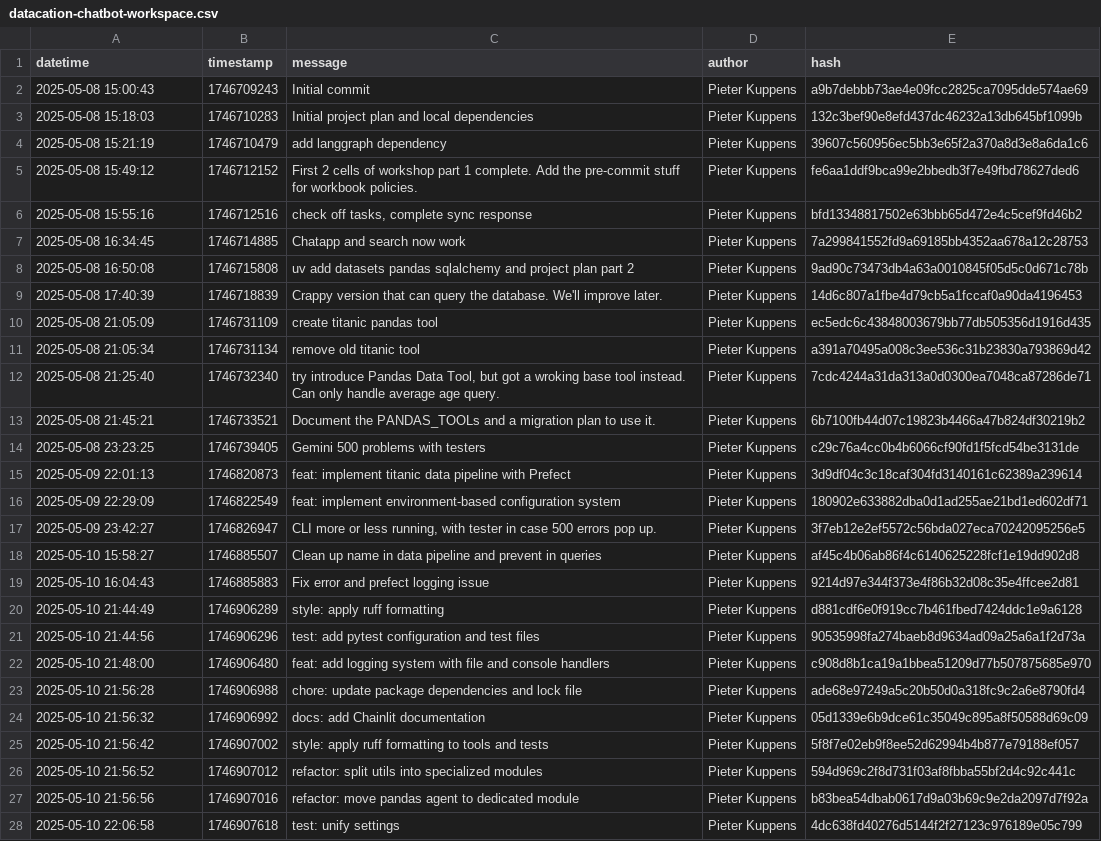
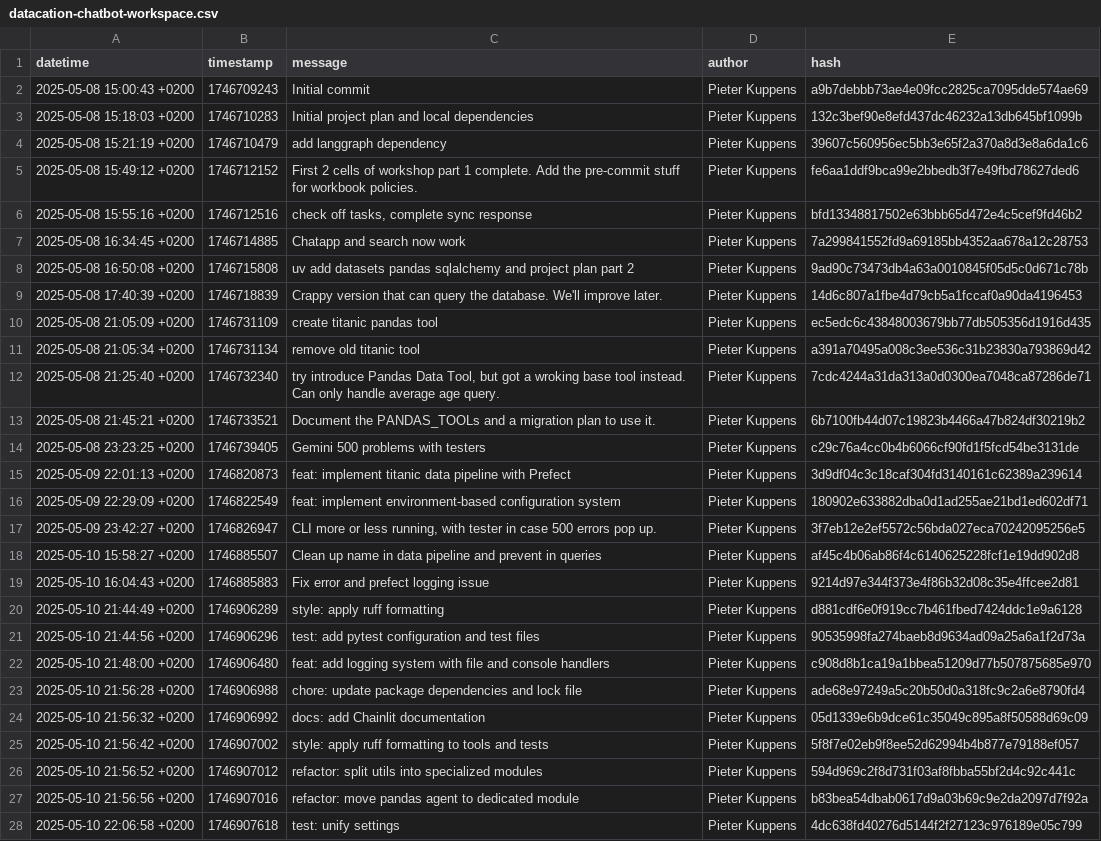
Before and after one commit to pkuppens/on_prem_rag, a CSV file: docs/project/hours/data/commits/datacation-chatbot-workspace.csv, drawn as a sheet; only a part is shown; the diff covers the shown part only; the diff names each change by its address in the sheet, - before the commit and + after, or states it on an @@ line.

```diff
--- a/docs/project/hours/data/commits/datacation-chatbot-workspace.csv
+++ b/docs/project/hours/data/commits/datacation-chatbot-workspace.csv
-A2 (datetime): 2025-05-08 15:00:43
+A2 (datetime): 2025-05-08 15:00:43 +0200
-A3 (datetime): 2025-05-08 15:18:03
+A3 (datetime): 2025-05-08 15:18:03 +0200
-A4 (datetime): 2025-05-08 15:21:19
+A4 (datetime): 2025-05-08 15:21:19 +0200
-A5 (datetime): 2025-05-08 15:49:12
+A5 (datetime): 2025-05-08 15:49:12 +0200
-A6 (datetime): 2025-05-08 15:55:16
+A6 (datetime): 2025-05-08 15:55:16 +0200
-A7 (datetime): 2025-05-08 16:34:45
+A7 (datetime): 2025-05-08 16:34:45 +0200
-A8 (datetime): 2025-05-08 16:50:08
+A8 (datetime): 2025-05-08 16:50:08 +0200
-A9 (datetime): 2025-05-08 17:40:39
+A9 (datetime): 2025-05-08 17:40:39 +0200
-A10 (datetime): 2025-05-08 21:05:09
+A10 (datetime): 2025-05-08 21:05:09 +0200
-A11 (datetime): 2025-05-08 21:05:34
+A11 (datetime): 2025-05-08 21:05:34 +0200
-A12 (datetime): 2025-05-08 21:25:40
+A12 (datetime): 2025-05-08 21:25:40 +0200
-A13 (datetime): 2025-05-08 21:45:21
+A13 (datetime): 2025-05-08 21:45:21 +0200
-A14 (datetime): 2025-05-08 23:23:25
+A14 (datetime): 2025-05-08 23:23:25 +0200
-A15 (datetime): 2025-05-09 22:01:13
+A15 (datetime): 2025-05-09 22:01:13 +0200
-A16 (datetime): 2025-05-09 22:29:09
+A16 (datetime): 2025-05-09 22:29:09 +0200
-A17 (datetime): 2025-05-09 23:42:27
+A17 (datetime): 2025-05-09 23:42:27 +0200
-A18 (datetime): 2025-05-10 15:58:27
+A18 (datetime): 2025-05-10 15:58:27 +0200
-A19 (datetime): 2025-05-10 16:04:43
+A19 (datetime): 2025-05-10 16:04:43 +0200
-A20 (datetime): 2025-05-10 21:44:49
+A20 (datetime): 2025-05-10 21:44:49 +0200
-A21 (datetime): 2025-05-10 21:44:56
+A21 (datetime): 2025-05-10 21:44:56 +0200
-A22 (datetime): 2025-05-10 21:48:00
+A22 (datetime): 2025-05-10 21:48:00 +0200
-A23 (datetime): 2025-05-10 21:56:28
+A23 (datetime): 2025-05-10 21:56:28 +0200
-A24 (datetime): 2025-05-10 21:56:32
+A24 (datetime): 2025-05-10 21:56:32 +0200
-A25 (datetime): 2025-05-10 21:56:42
+A25 (datetime): 2025-05-10 21:56:42 +0200
-A26 (datetime): 2025-05-10 21:56:52
+A26 (datetime): 2025-05-10 21:56:52 +0200
-A27 (datetime): 2025-05-10 21:56:56
+A27 (datetime): 2025-05-10 21:56:56 +0200
-A28 (datetime): 2025-05-10 22:06:58
+A28 (datetime): 2025-05-10 22:06:58 +0200
```
Also changed, not shown: 10 edited cells elsewhere in this file, docs/project/hours/data/commits/gemini_agent.csv, docs/project/hours/data/commits/healthcare-aigent.csv, 19 other files.
